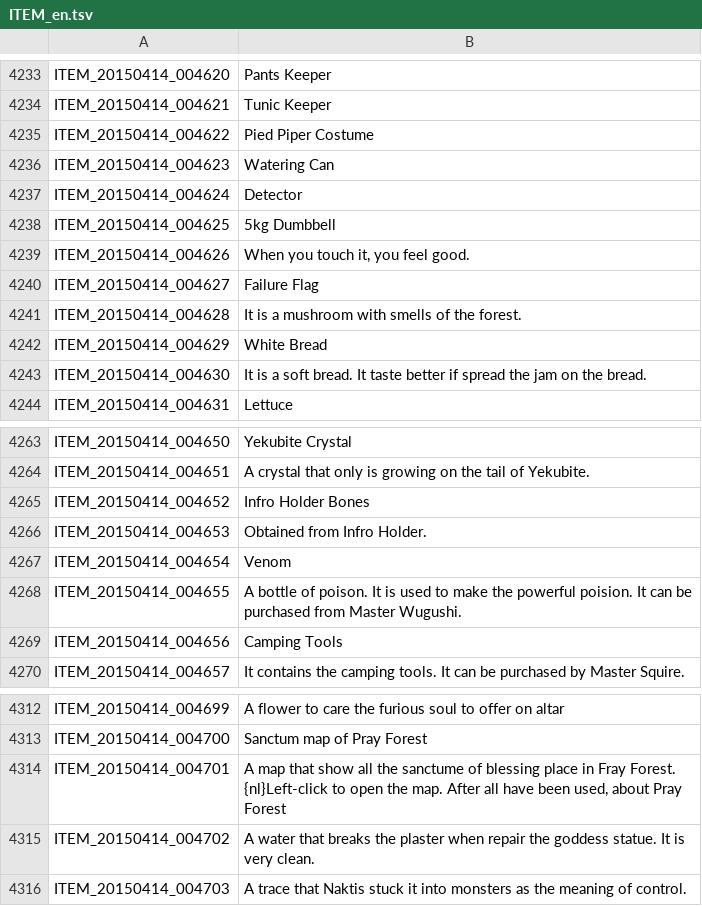
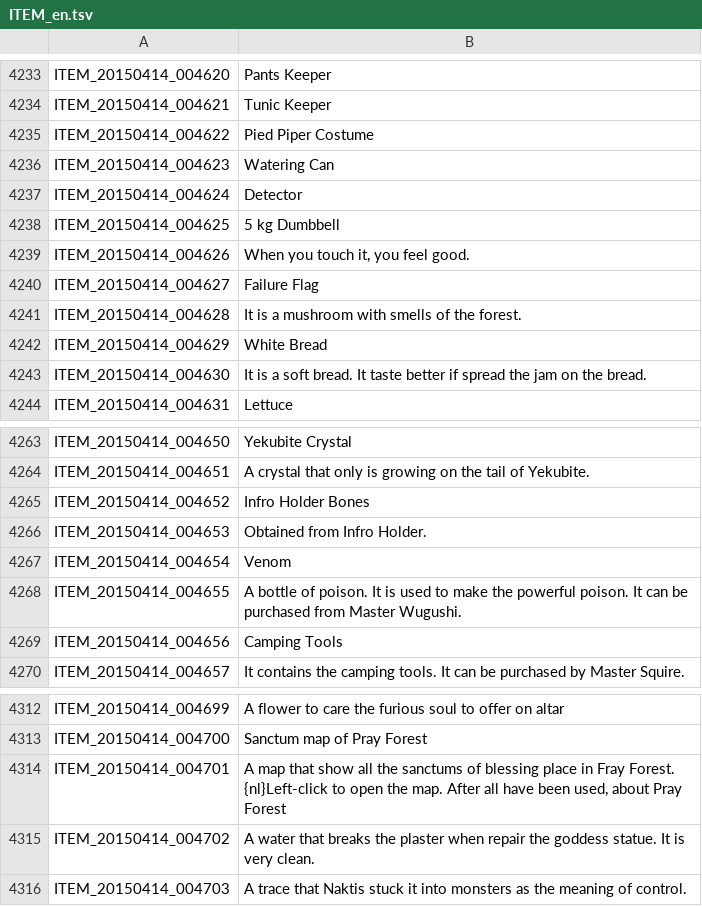
Before and after one commit to Trepoleth/EnglishTranslation, a TSV file: ITEM_en.tsv, drawn as a sheet; only a part is shown, gaps mark what is left out; the diff covers the shown part only.

```diff
--- a/ITEM_en.tsv
+++ b/ITEM_en.tsv
@@ -4237,3 +4237,3 @@ ITEM_20150414_004623	Watering Can
 ITEM_20150414_004624	Detector
-ITEM_20150414_004625	5kg Dumbbell
+ITEM_20150414_004625	5 kg Dumbbell
 ITEM_20150414_004626	When you touch it, you feel good.
@@ -4267,3 +4267,3 @@ ITEM_20150414_004653	Obtained from Infro Holder.
 ITEM_20150414_004654	Venom
-ITEM_20150414_004655	A bottle of poison. It is used to make the powerful poision. It can be purchased from Master Wugushi.
+ITEM_20150414_004655	A bottle of poison. It is used to make the powerful poison. It can be purchased from Master Wugushi.
 ITEM_20150414_004656	Camping Tools
@@ -4313,3 +4313,3 @@ ITEM_20150414_004699	A flower to care the furious soul to offer on altar
 ITEM_20150414_004700	Sanctum map of Pray Forest
-ITEM_20150414_004701	A map that show all the sanctume of blessing place in Fray Forest. {nl}Left-click to open the map. After all have been used, about Pray Forest
+ITEM_20150414_004701	A map that show all the sanctums of blessing place in Fray Forest. {nl}Left-click to open the map. After all have been used, about Pray Forest
 ITEM_20150414_004702	A water that breaks the plaster when repair the goddess statue. It is very clean.
```
Also changed, not shown: 7 edited cells elsewhere in this file.
